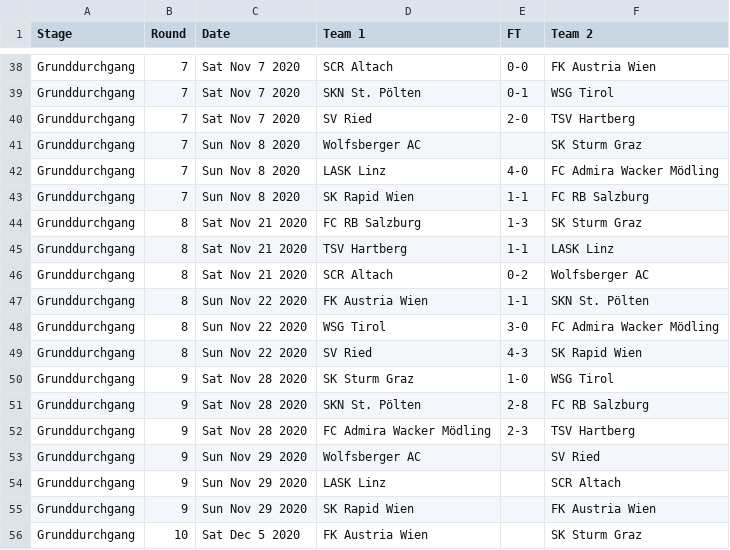
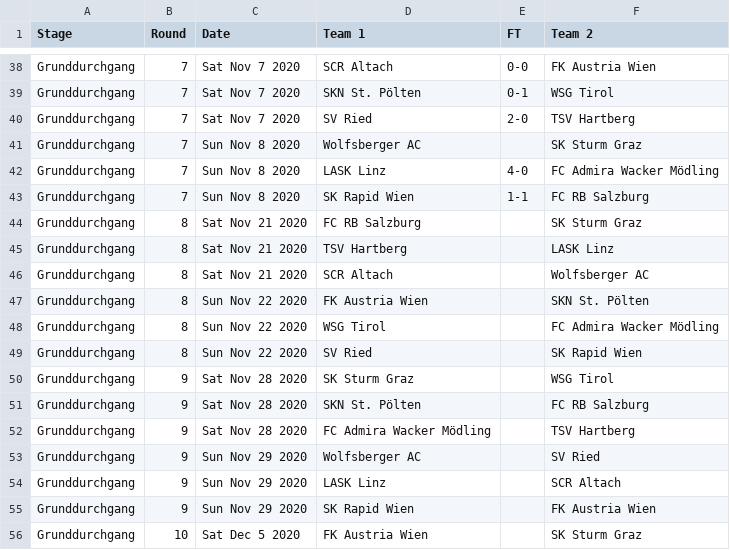
Before and after one commit to footballcsv/austria, a CSV file: 2020s/2020-21/at.1.csv, drawn as a sheet; only a part is shown, gaps mark what is left out.

```diff
--- a/2020s/2020-21/at.1.csv
+++ b/2020s/2020-21/at.1.csv
@@ -43,11 +43,11 @@ Grunddurchgang,7,Sun Nov 8 2020,LASK Linz,4-0,FC Admira Wacker Mödling
 Grunddurchgang,7,Sun Nov 8 2020,SK Rapid Wien,1-1,FC RB Salzburg
-Grunddurchgang,8,Sat Nov 21 2020,FC RB Salzburg,1-3,SK Sturm Graz
-Grunddurchgang,8,Sat Nov 21 2020,TSV Hartberg,1-1,LASK Linz
-Grunddurchgang,8,Sat Nov 21 2020,SCR Altach,0-2,Wolfsberger AC
-Grunddurchgang,8,Sun Nov 22 2020,FK Austria Wien,1-1,SKN St. Pölten
-Grunddurchgang,8,Sun Nov 22 2020,WSG Tirol,3-0,FC Admira Wacker Mödling
-Grunddurchgang,8,Sun Nov 22 2020,SV Ried,4-3,SK Rapid Wien
-Grunddurchgang,9,Sat Nov 28 2020,SK Sturm Graz,1-0,WSG Tirol
-Grunddurchgang,9,Sat Nov 28 2020,SKN St. Pölten,2-8,FC RB Salzburg
-Grunddurchgang,9,Sat Nov 28 2020,FC Admira Wacker Mödling,2-3,TSV Hartberg
+Grunddurchgang,8,Sat Nov 21 2020,FC RB Salzburg,,SK Sturm Graz
+Grunddurchgang,8,Sat Nov 21 2020,TSV Hartberg,,LASK Linz
+Grunddurchgang,8,Sat Nov 21 2020,SCR Altach,,Wolfsberger AC
+Grunddurchgang,8,Sun Nov 22 2020,FK Austria Wien,,SKN St. Pölten
+Grunddurchgang,8,Sun Nov 22 2020,WSG Tirol,,FC Admira Wacker Mödling
+Grunddurchgang,8,Sun Nov 22 2020,SV Ried,,SK Rapid Wien
+Grunddurchgang,9,Sat Nov 28 2020,SK Sturm Graz,,WSG Tirol
+Grunddurchgang,9,Sat Nov 28 2020,SKN St. Pölten,,FC RB Salzburg
+Grunddurchgang,9,Sat Nov 28 2020,FC Admira Wacker Mödling,,TSV Hartberg
 Grunddurchgang,9,Sun Nov 29 2020,Wolfsberger AC,,SV Ried
```
Also changed, not shown: 2020s/2020-21/at.2.csv, 2020s/2020-21/at.cup.csv, 1 other file.
